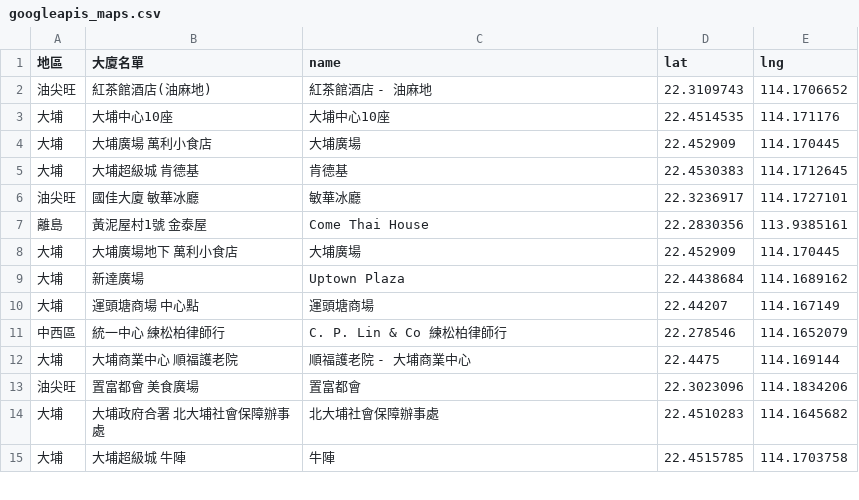
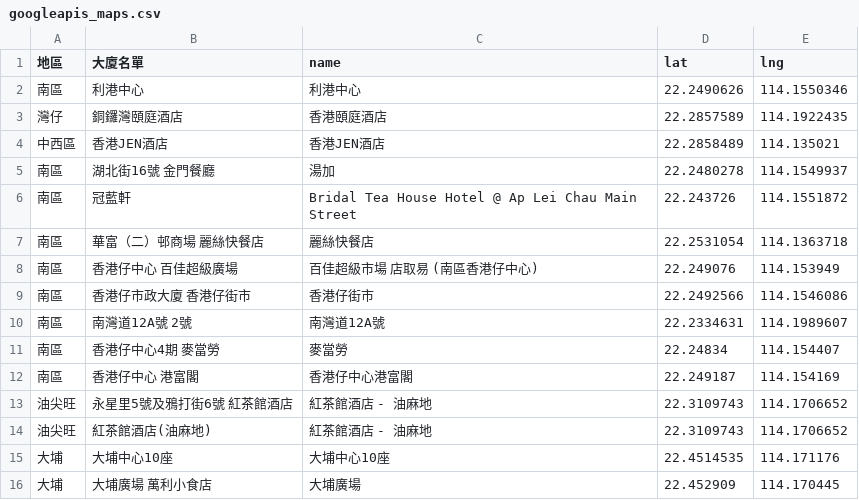
Before and after one commit to covid-hk/covid-hk.github.io, a CSV file: googleapis_maps.csv, drawn as a sheet; only a part is shown; the shorter side is filled out with more unchanged rows; the diff names each change by its address in the sheet, - before the commit and + after, or states it on an @@ line.

Commit message:
Update googleapis_maps.csv

```diff
--- a/googleapis_maps.csv
+++ b/googleapis_maps.csv
+row 2: 南區 | 利港中心 | 利港中心 | 22.2490626 | 114.1550346
+row 3: 灣仔 | 銅鑼灣頤庭酒店 | 香港頤庭酒店 | 22.2857589 | 114.1922435
+row 4: 中西區 | 香港JEN酒店 | 香港JEN酒店 | 22.2858489 | 114.135021
+row 5: 南區 | 湖北街16號 金門餐廳 | 湯加 | 22.2480278 | 114.1549937
+row 6: 南區 | 冠藍軒 | Bridal Tea House Hotel @ Ap Lei Chau Main Street | 22.243726 | 114.1551872
+row 7: 南區 | 華富（二）邨商場 麗絲快餐店 | 麗絲快餐店 | 22.2531054 | 114.1363718
+row 8: 南區 | 香港仔中心 百佳超級廣場 | 百佳超級市場 店取易 (南區香港仔中心) | 22.249076 | 114.153949
+row 9: 南區 | 香港仔市政大廈 香港仔街市 | 香港仔街市 | 22.2492566 | 114.1546086
+row 10: 南區 | 南灣道12A號 2號 | 南灣道12A號 | 22.2334631 | 114.1989607
+row 11: 南區 | 香港仔中心4期 麥當勞 | 麥當勞 | 22.24834 | 114.154407
+row 12: 南區 | 香港仔中心 港富閣 | 香港仔中心港富閣 | 22.249187 | 114.154169
+row 13: 油尖旺 | 永星里5號及鴉打街6號 紅茶館酒店 | 紅茶館酒店 - 油麻地 | 22.3109743 | 114.1706652
```
